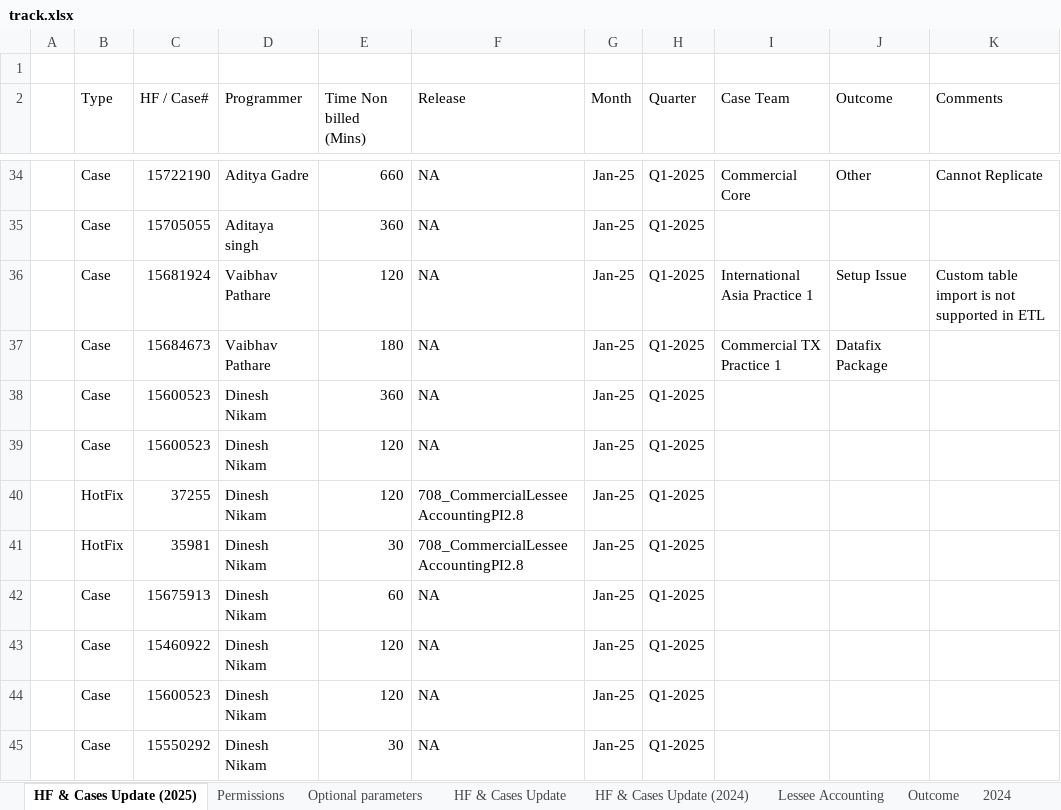
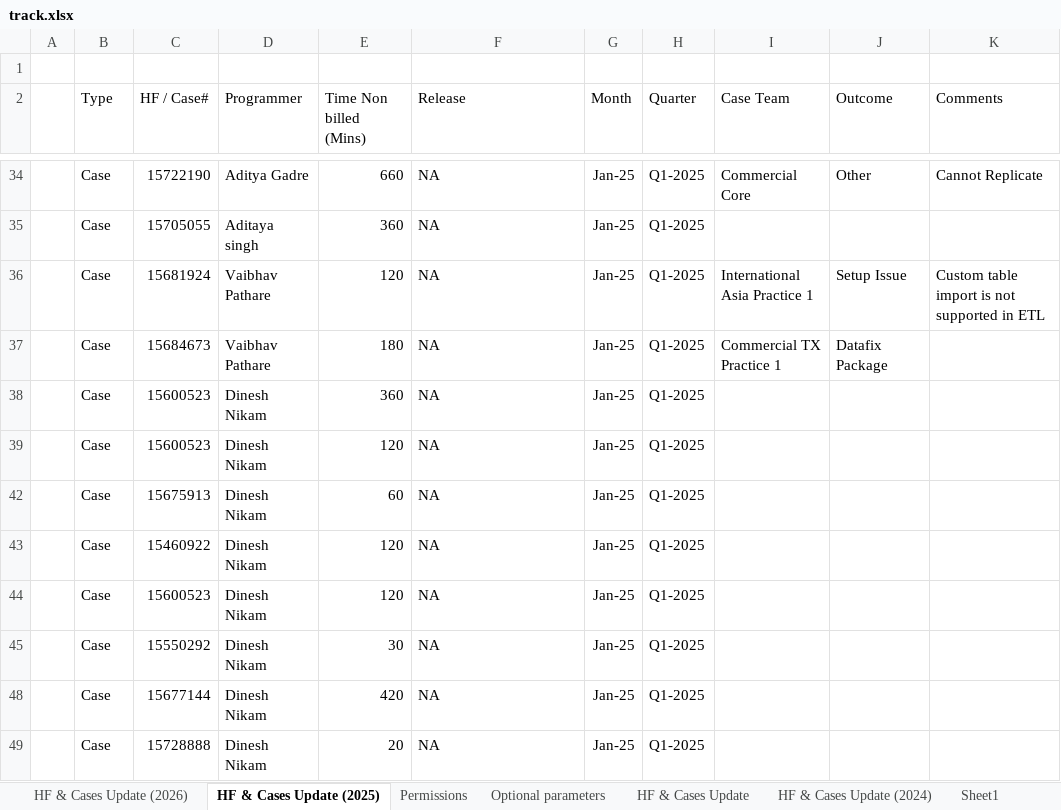
Before and after one commit to innovateprogrammer/teamvaultAIbotKB, an Excel workbook: track.xlsx, sheet HF & Cases Update (2025), drawn as a sheet; only a part is shown, gaps mark what is left out; the shorter side is filled out with more unchanged rows; values as stored, in another font and other column widths than the file's, no borders; table styles not drawn; removed rows and columns are numbered as before the commit, all else as after; the diff covers the shown part only; the diff names each change by its address in the sheet, - before the commit and + after, or states it on an @@ line.

Commit message:
update tr sheet 2

```diff
--- a/track.xlsx (sheet HF & Cases Update (2025))
+++ b/track.xlsx (sheet HF & Cases Update (2025))
+sheet tab: HF & Cases Update (2026)
+sheet tab: Sheet1
@@ row 40 hidden:  | HotFix | 37255 | Dinesh Nikam | 120 | 708_CommercialLesseeAccountingPI2.8 | Jan-25 | Q1-2025 @@
@@ row 41 hidden:  | HotFix | 35981 | Dinesh Nikam | 30 | 708_CommercialLesseeAccountingPI2.8 | Jan-25 | Q1-2025 @@
```
Also changed, not shown: 36 added rows, 3 removed rows, 43 hidden or unhidden rows and 1 edited cell elsewhere in this sheet, hidden cells.
